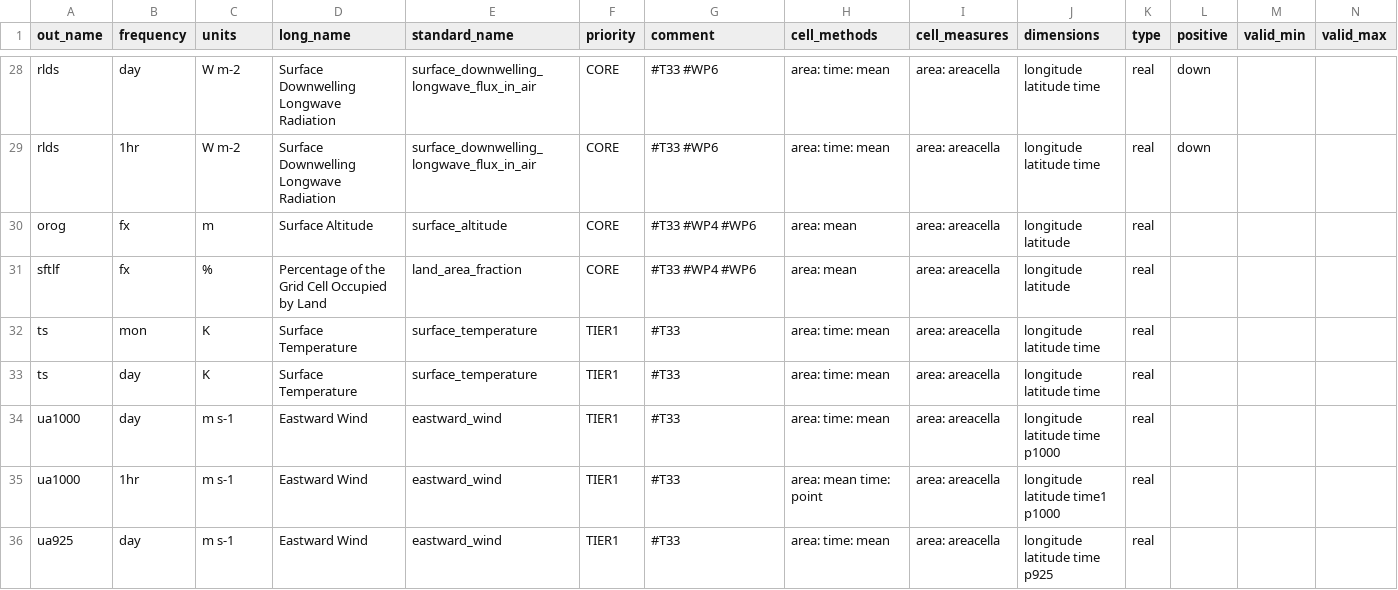
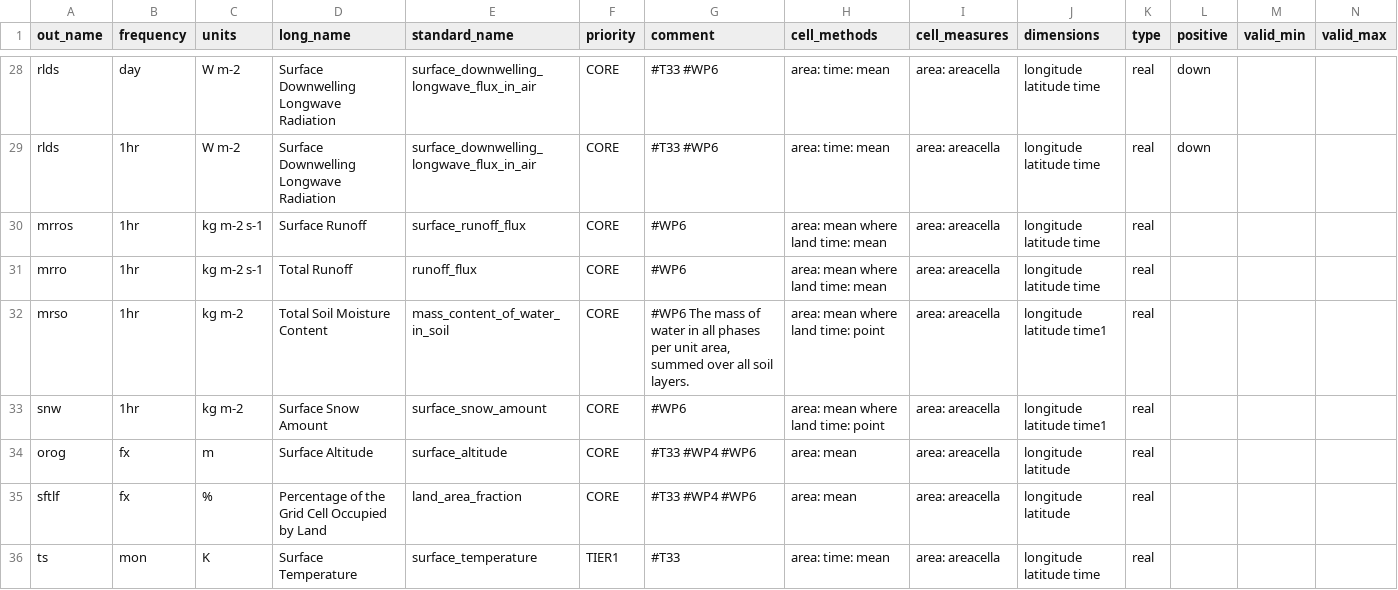
Before and after one commit to impetus4change/T32-CPRCM, a CSV file: data-request.csv, drawn as a sheet; only a part is shown, gaps mark what is left out; the shorter side is filled out with more unchanged rows; rows hold the shown columns only; the diff names each change by its address in the sheet, - before the commit and + after, or states it on an @@ line.

Commit message:
Add soil hydrology variables
See #3

```diff
--- a/data-request.csv
+++ b/data-request.csv
+row 30: mrros | 1hr | kg m-2 s-1 | Surface Runoff | surface_runoff_flux | CORE | #WP6 | area: mean where land time: mean | area: areacella | longitude latitude time | real
+row 31: mrro | 1hr | kg m-2 s-1 | Total Runoff | runoff_flux | CORE | #WP6 | area: mean where land time: mean | area: areacella | longitude latitude time | real
+row 32: mrso | 1hr | kg m-2 | Total Soil Moisture Content | mass_content_of_water_in_soil | CORE | #WP6 The mass of water in all phases per unit area, summed over all soil layers. | area: mean where land time: point | area: areacella | longitude latitude time1 | real
+row 33: snw | 1hr | kg m-2 | Surface Snow Amount | surface_snow_amount | CORE | #WP6 | area: mean where land time: point | area: areacella | longitude latitude time1 | real
```
